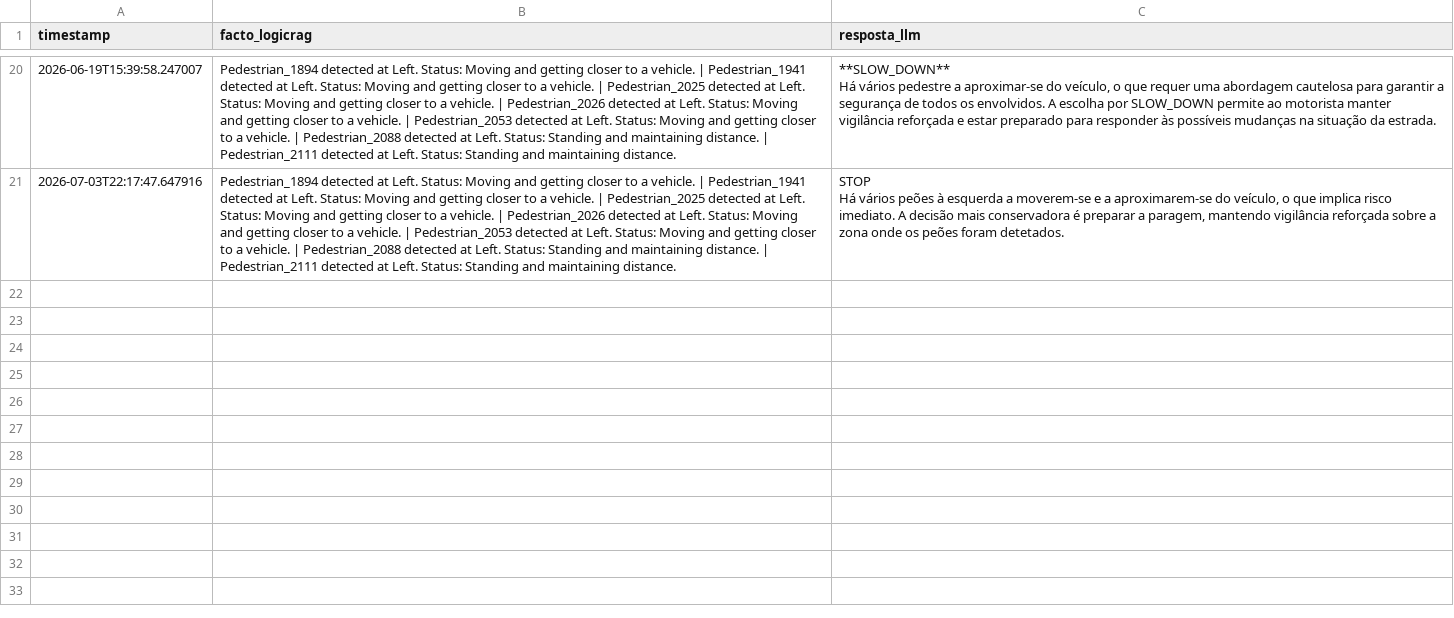
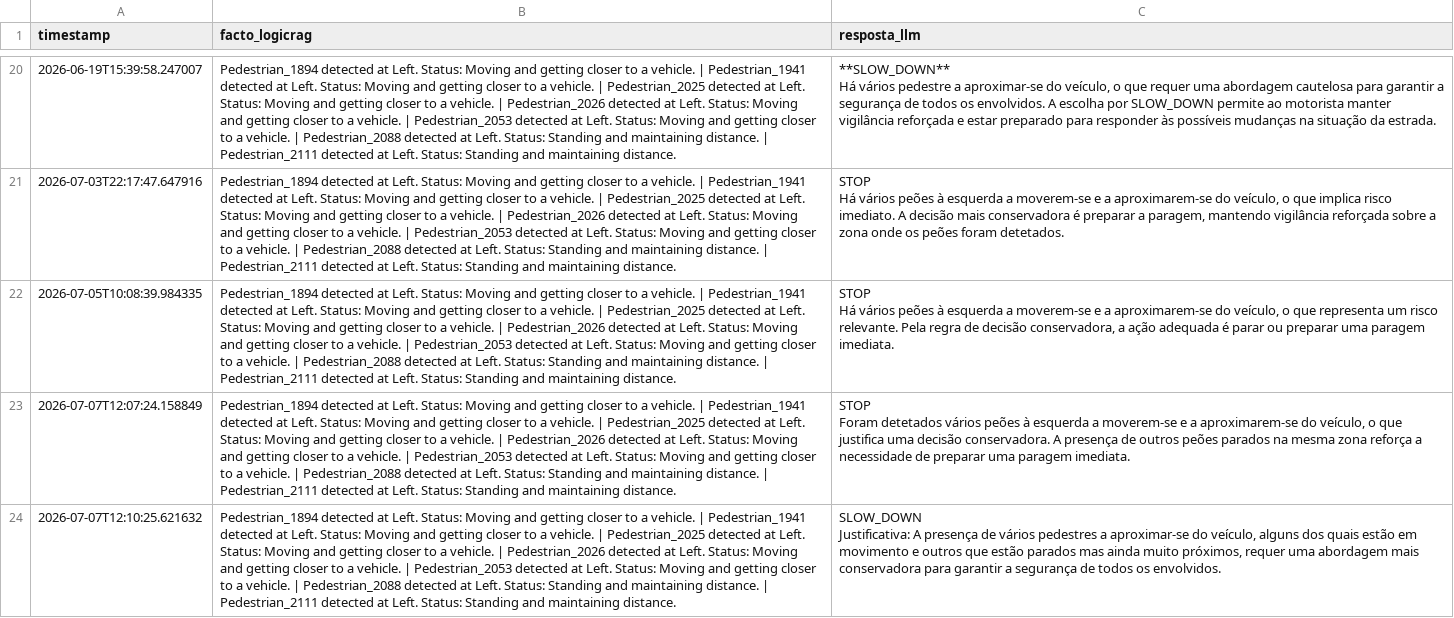
Before and after one commit to PedroVieira017/IS_DiogoGomes_PedroVieira, a CSV file: LogicRAG/logic_rag_response.csv, drawn as a sheet; only a part is shown, gaps mark what is left out; ↵ is a line break in a cell; the diff names each change by its address in the sheet, - before the commit and + after, or states it on an @@ line.

Commit message:
Add integrated vision pipeline
Adds a new "pipeline.py" that chains LLaVA-SpaceSGG, Logic-RAG, MuSLR/LogiCAM, and VisuLogic into a single image-to-report workflow, producing an annotated image and final JSON report. Also extends the LogicRAG response log with new pipeline examples.

```diff
--- a/LogicRAG/logic_rag_response.csv
+++ b/LogicRAG/logic_rag_response.csv
+row 22: 2026-07-05T10:08:39.984335 | Pedestrian_1894 detected at Left. Status: Moving and getting closer to a vehicle. | Pedestrian_1941 detected at Left. Status: Moving and getting closer to a vehicle. | Pedestrian_2025 detected at Left. Status: Moving and getting closer to a vehicle. | Pedestrian_2026 detected at Left. Status: Moving and getting closer to a vehicle. | Pedestrian_2053 detected at Left. Status: Moving and getting closer to a vehicle. | Pedestrian_2088 detected at Left. Status: Standing and maintaining distance. | Pedestrian_2111 detected at Left. Status: Standing and maintaining distance. | STOP ↵ Há vários peões à esquerda a moverem-se e a aproximarem-se do veículo, o que representa um risco relevante. Pela regra de decisão conservadora, a ação adequada é parar ou preparar uma paragem imediata.
+row 23: 2026-07-07T12:07:24.158849 | Pedestrian_1894 detected at Left. Status: Moving and getting closer to a vehicle. | Pedestrian_1941 detected at Left. Status: Moving and getting closer to a vehicle. | Pedestrian_2025 detected at Left. Status: Moving and getting closer to a vehicle. | Pedestrian_2026 detected at Left. Status: Moving and getting closer to a vehicle. | Pedestrian_2053 detected at Left. Status: Moving and getting closer to a vehicle. | Pedestrian_2088 detected at Left. Status: Standing and maintaining distance. | Pedestrian_2111 detected at Left. Status: Standing and maintaining distance. | STOP ↵ Foram detetados vários peões à esquerda a moverem-se e a aproximarem-se do veículo, o que justifica uma decisão conservadora. A presença de outros peões parados na mesma zona reforça a necessidade de preparar uma paragem imediata.
+row 24: 2026-07-07T12:10:25.621632 | Pedestrian_1894 detected at Left. Status: Moving and getting closer to a vehicle. | Pedestrian_1941 detected at Left. Status: Moving and getting closer to a vehicle. | Pedestrian_2025 detected at Left. Status: Moving and getting closer to a vehicle. | Pedestrian_2026 detected at Left. Status: Moving and getting closer to a vehicle. | Pedestrian_2053 detected at Left. Status: Moving and getting closer to a vehicle. | Pedestrian_2088 detected at Left. Status: Standing and maintaining distance. | Pedestrian_2111 detected at Left. Status: Standing and maintaining distance. | SLOW_DOWN ↵ Justificativa: A presença de vários pedestres a aproximar-se do veículo, alguns dos quais estão em movimento e outros que estão parados mas ainda muito próximos, requer uma abordagem mais conservadora para garantir a segurança de todos os envolvidos.
```
Also changed, not shown: 3 other files.
